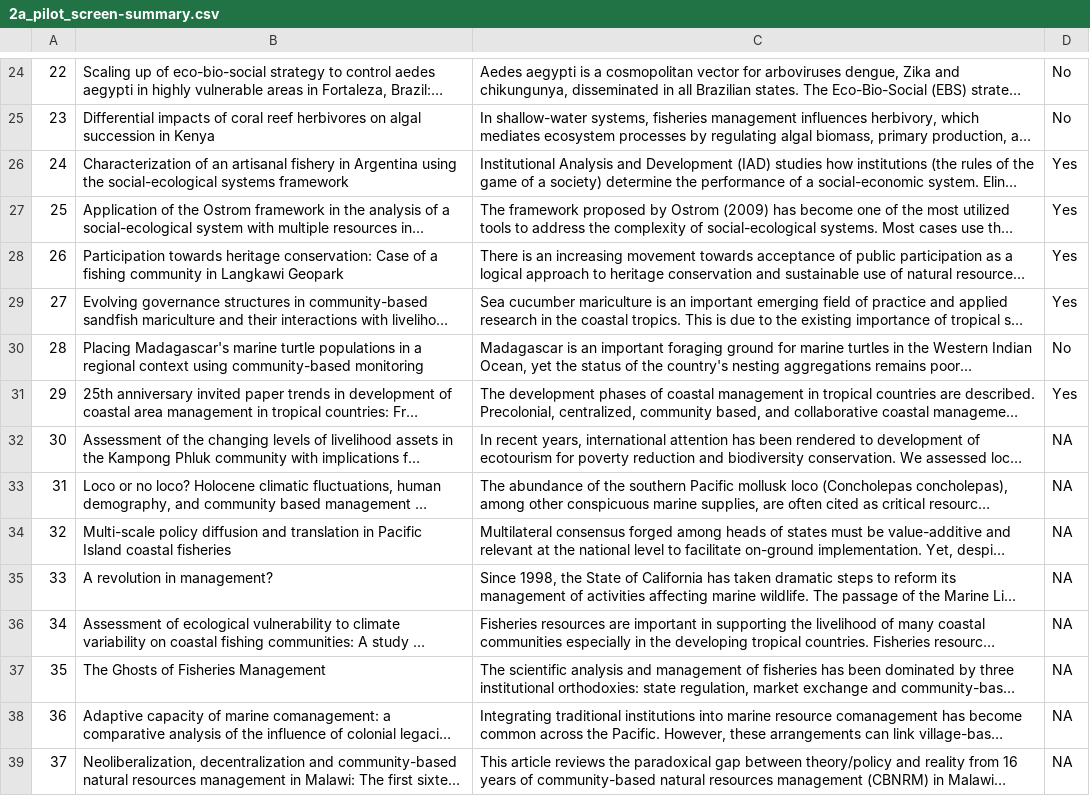
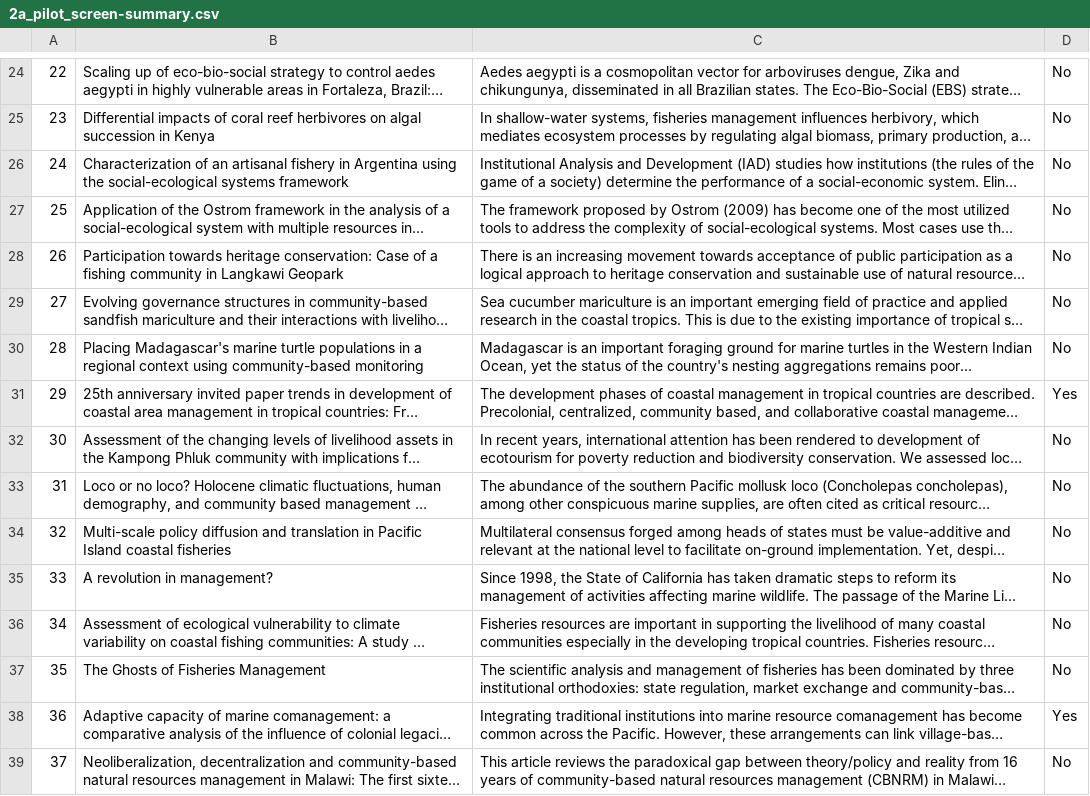
Before and after one commit to s-spillias/GPT-Screening, a CSV file: CBFM/Output/2a_pilot_screen-summary.csv, drawn as a sheet; only a part is shown, gaps mark what is left out; long unchanged cells end in …; the diff covers the shown part only; the diff names each change by its address in the sheet, - before the commit and + after, or states it on an @@ line.

```diff
--- a/CBFM/Output/2a_pilot_screen-summary.csv
+++ b/CBFM/Output/2a_pilot_screen-summary.csv
-D26:D29: Yes
+D26:D29: No
-D32:D37: NA
+D32:D37: No
-D38: NA
+D38: Yes
-D39: NA
+D39: No
```
Also changed, not shown: 62 edited cells elsewhere in this file, 23 other files.
